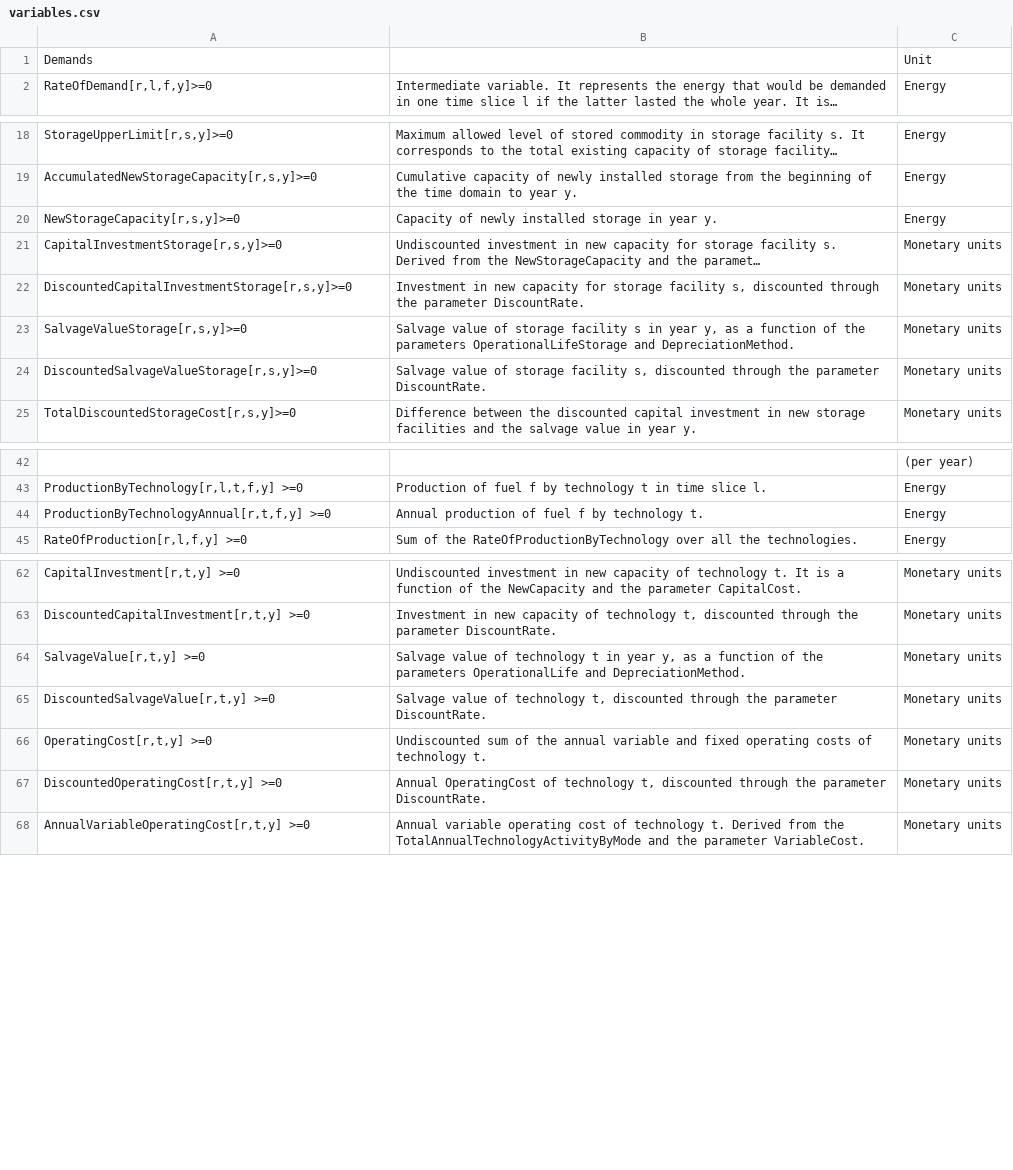
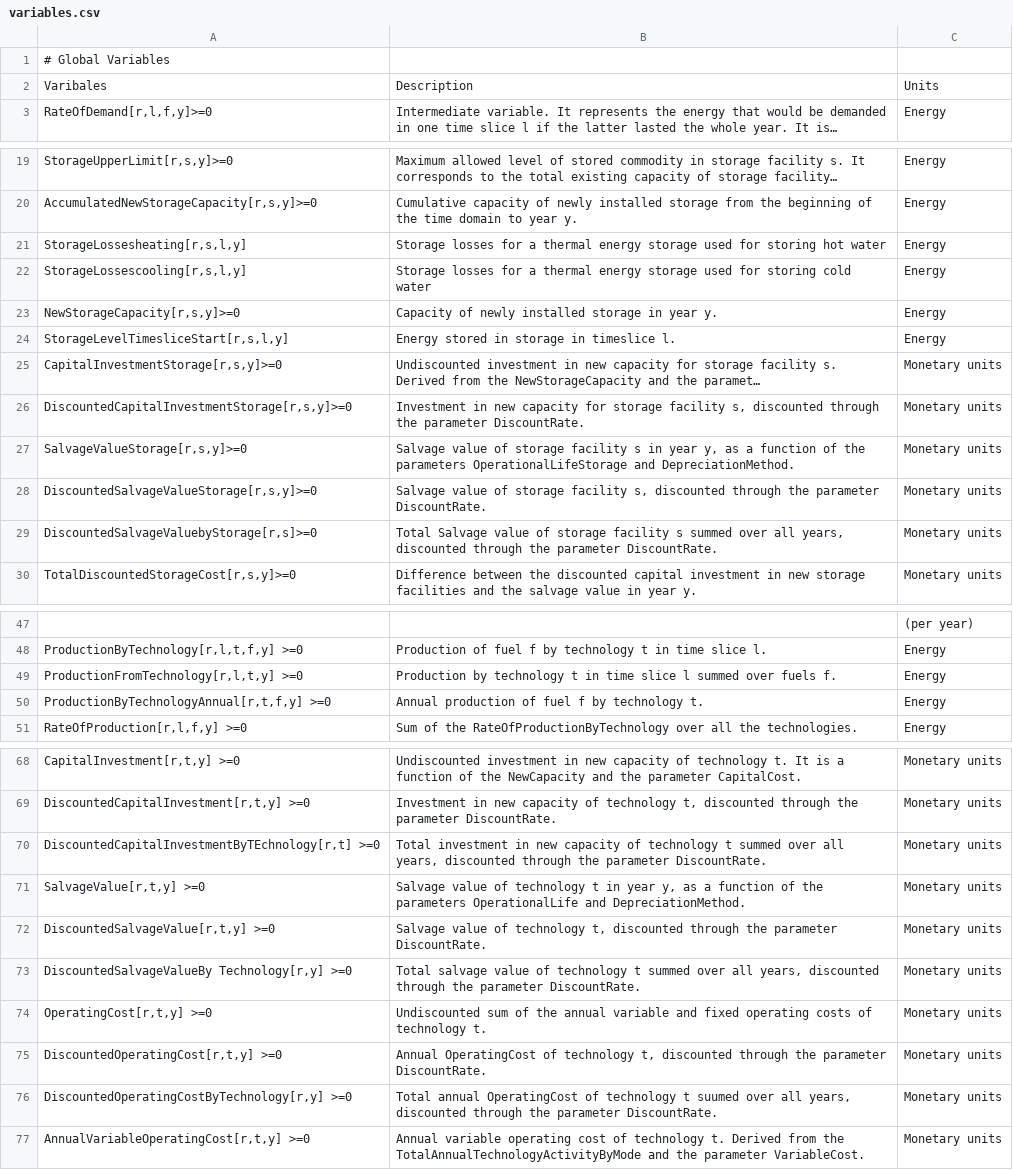
Before and after one commit to ShravanKumar23/EMB3RS-TEO-Module, a CSV file: docs/manual/variables.csv, drawn as a sheet; only a part is shown, gaps mark what is left out; long unchanged cells end in …; removed rows and columns are numbered as before the commit, all else as after; the diff names each change by its address in the sheet, - before the commit and + after, or states it on an @@ line.

Commit message:
Update variables.csv

```diff
--- a/docs/manual/variables.csv
+++ b/docs/manual/variables.csv
-row 1: Demands |  | Unit
+row 1: # Global Variables
+row 2: Varibales | Description | Units
+row 21: StorageLossesheating[r,s,l,y] | Storage losses for a thermal energy storage used for storing hot water | Energy
+row 22: StorageLossescooling[r,s,l,y] | Storage losses for a thermal energy storage used for storing cold water | Energy
+row 24: StorageLevelTimesliceStart[r,s,l,y] | Energy stored in storage in timeslice l. | Energy
+row 29: DiscountedSalvageValuebyStorage[r,s]>=0 | Total Salvage value of storage facility s summed over all years, discounted through the parameter DiscountRate. | Monetary units
+row 49: ProductionFromTechnology[r,l,t,y] >=0 | Production by technology t in time slice l summed over fuels f. | Energy
+row 70: DiscountedCapitalInvestmentByTEchnology[r,t] >=0 | Total investment in new capacity of technology t summed over all years, discounted through the parameter DiscountRate. | Monetary units
+row 73: DiscountedSalvageValueBy Technology[r,y] >=0 | Total salvage value of technology t summed over all years, discounted through the parameter DiscountRate. | Monetary units
+row 76: DiscountedOperatingCostByTechnology[r,y] >=0 | Total annual OperatingCost of technology t suumed over all years, discounted through the parameter DiscountRate. | Monetary units
```
